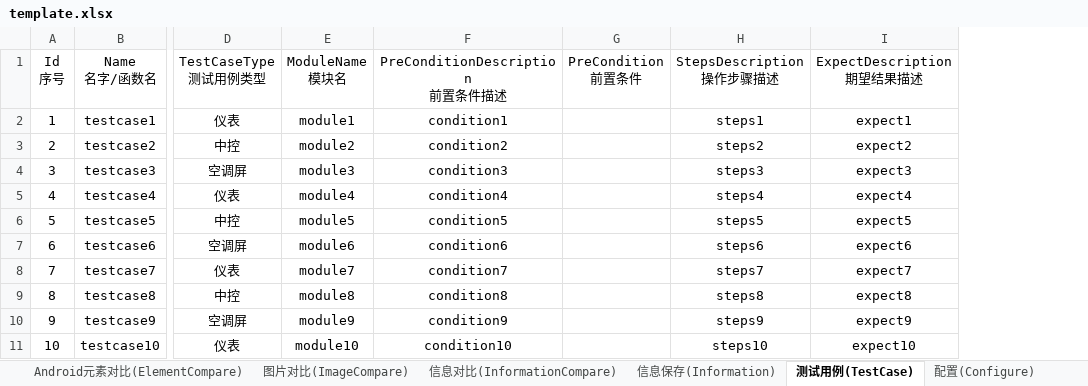
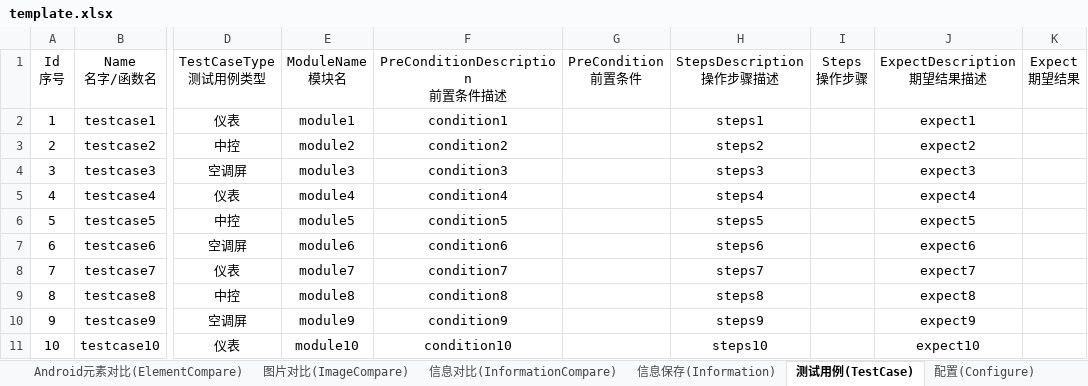
Before and after one commit to philosophy912/Sophia, an Excel workbook: file/template.xlsx, sheet 测试用例(TestCase), drawn as a sheet; only a part is shown, gaps mark what is left out; values as stored, in another font and other column widths than the file's, no borders; ↵ is a line break in a cell; the diff names each change by its address in the sheet, - before the commit and + after, or states it on an @@ line.

```diff
--- a/file/template.xlsx (sheet 测试用例(TestCase))
+++ b/file/template.xlsx (sheet 测试用例(TestCase))
+column I, row 1: Steps ↵ 操作步骤
+column K, row 1: Expect ↵ 期望结果
```
Also changed, not shown: other sheet tabs, 10 other files.
